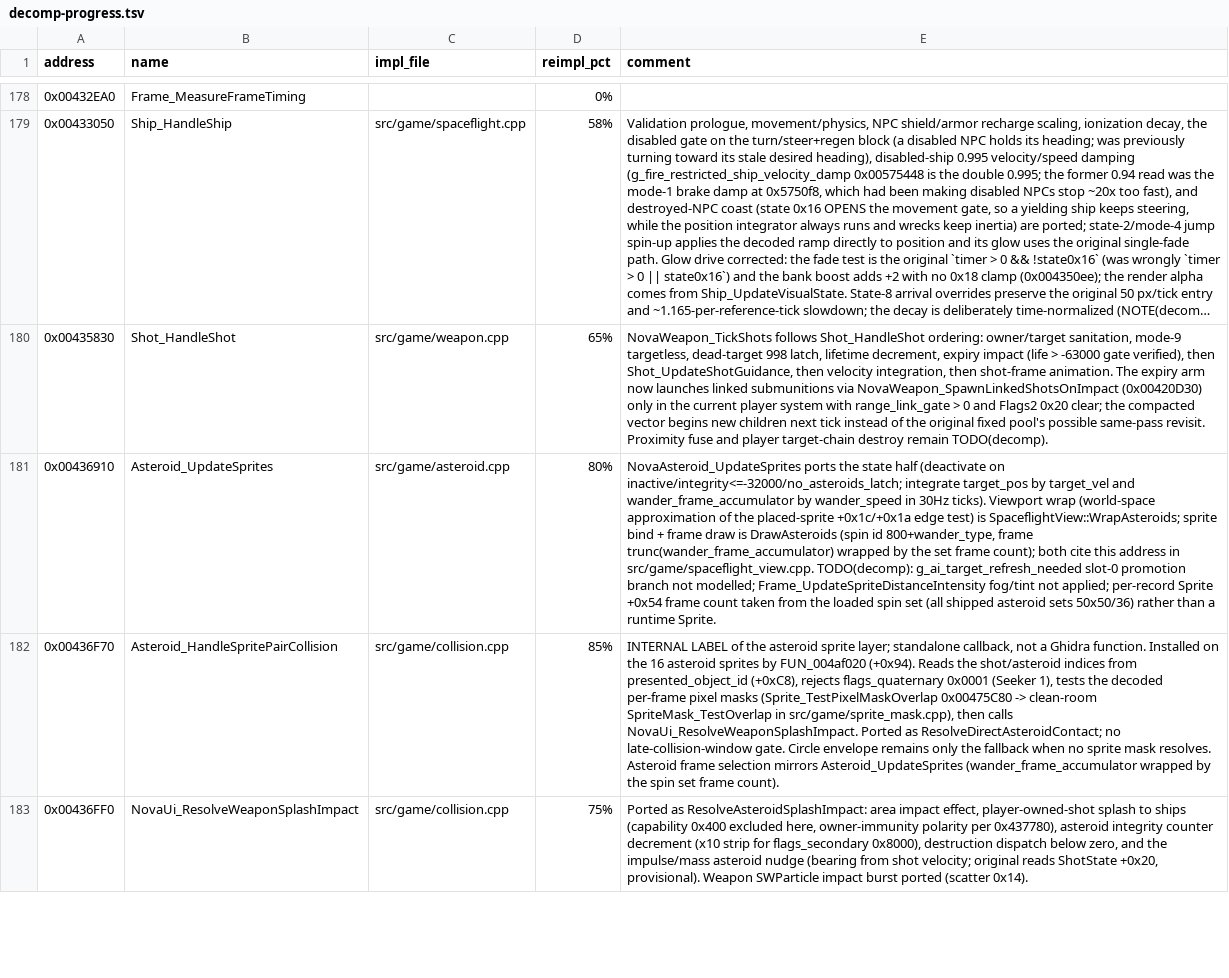
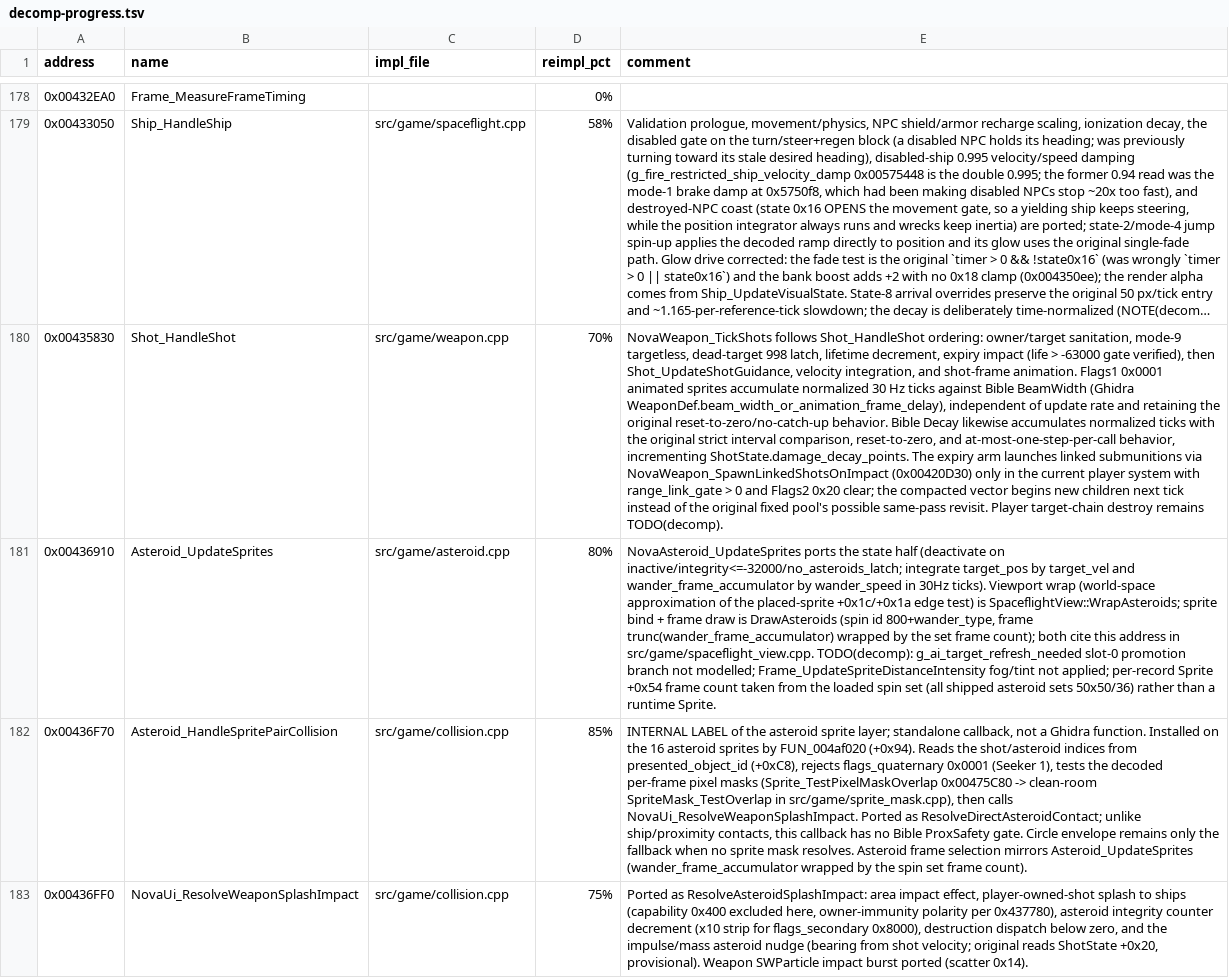
Before and after one commit to wraitii/evnova-decomp, a TSV file: decomp-progress.tsv, drawn as a sheet; only a part is shown, gaps mark what is left out; long unchanged cells end in …; the diff covers the shown part only; the diff names each change by its address in the sheet, - before the commit and + after, or states it on an @@ line.

Commit message:
Fix normalized projectile animation and decay timing

```diff
--- a/decomp-progress.tsv
+++ b/decomp-progress.tsv
-D180 (reimpl_pct): 65%
+D180 (reimpl_pct): 70%
-E180 (comment): …then Shot_UpdateShotGuidance, then velocity integration, then shot-frame animation. The expiry arm now launches linked submunitions via NovaWeapon_SpawnLinkedShotsOnImpact (0x00420D30) only in the current player system with range_link_gate > 0 and Flags2 0x20 clear; the compacted vector begins new children next tick instead of the original fixed pool's possible same-pass revisit. Proximity fuse and player target-chain destroy remain TODO(decomp).
+E180 (comment): …then Shot_UpdateShotGuidance, velocity integration, and shot-frame animation. Flags1 0x0001 animated sprites accumulate normalized 30 Hz ticks against Bible BeamWidth (Ghidra WeaponDef.beam_width_or_animation_frame_delay), independent of update rate and retaining the original reset-to-zero/no-catch-up behavior. Bible Decay likewise accumulates normalized ticks with the original strict interval comparison, reset-to-zero, and at-most-one-step-per-call behavior, incrementing ShotState.damage_decay_points. The expiry arm launches linked submunitions via NovaWeapon_SpawnLinkedShotsOnImpact (0x00420D30) only in the current player system with range_link_gate > 0 and Flags2 0x20 clear; the compacted vector begins new children next tick instead of the original fixed pool's possible same-pass revisit. Player target-chain destroy remains TODO(decomp).
-E182 (comment): …as ResolveDirectAsteroidContact; no late-collision-window gate. Circle…
+E182 (comment): …as ResolveDirectAsteroidContact; unlike ship/proximity contacts, this callback has no Bible ProxSafety gate. Circle…
```
Also changed, not shown: 5 edited cells elsewhere in this file, 12 other files.
